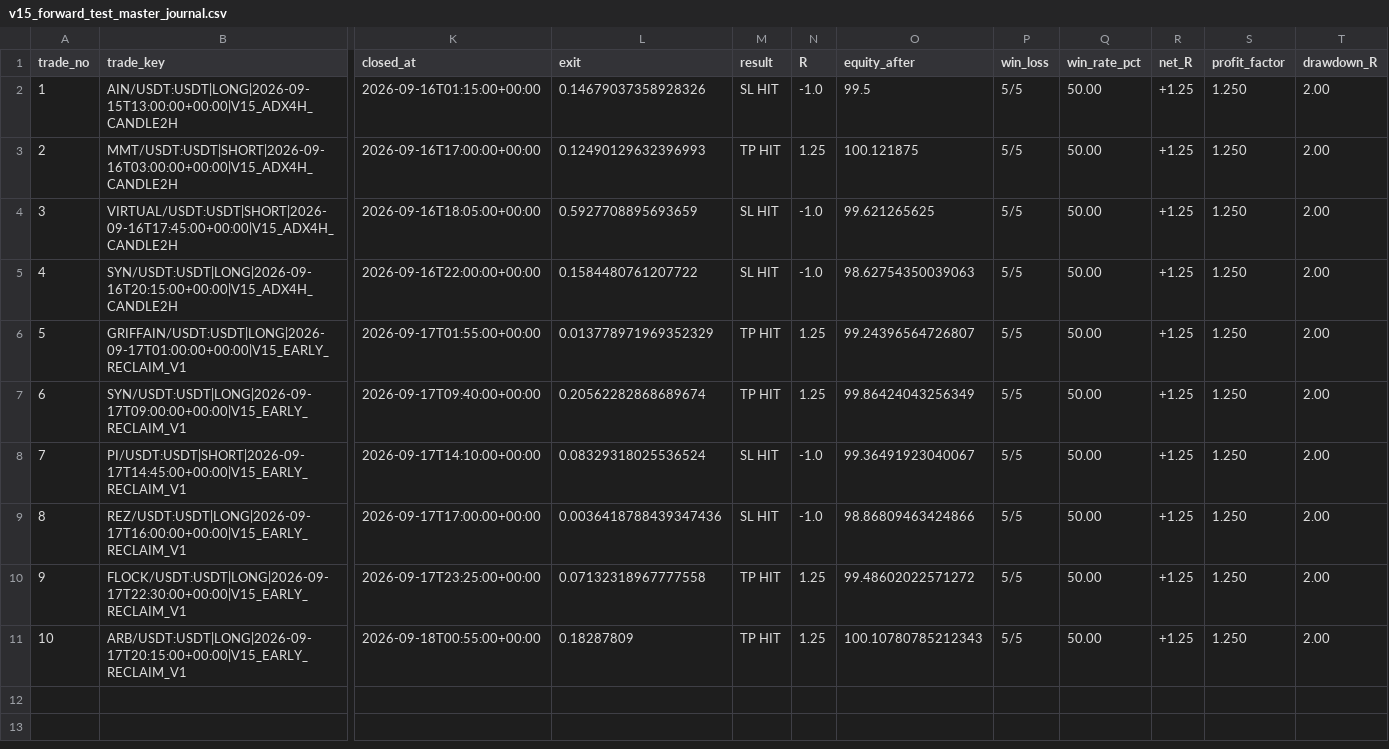
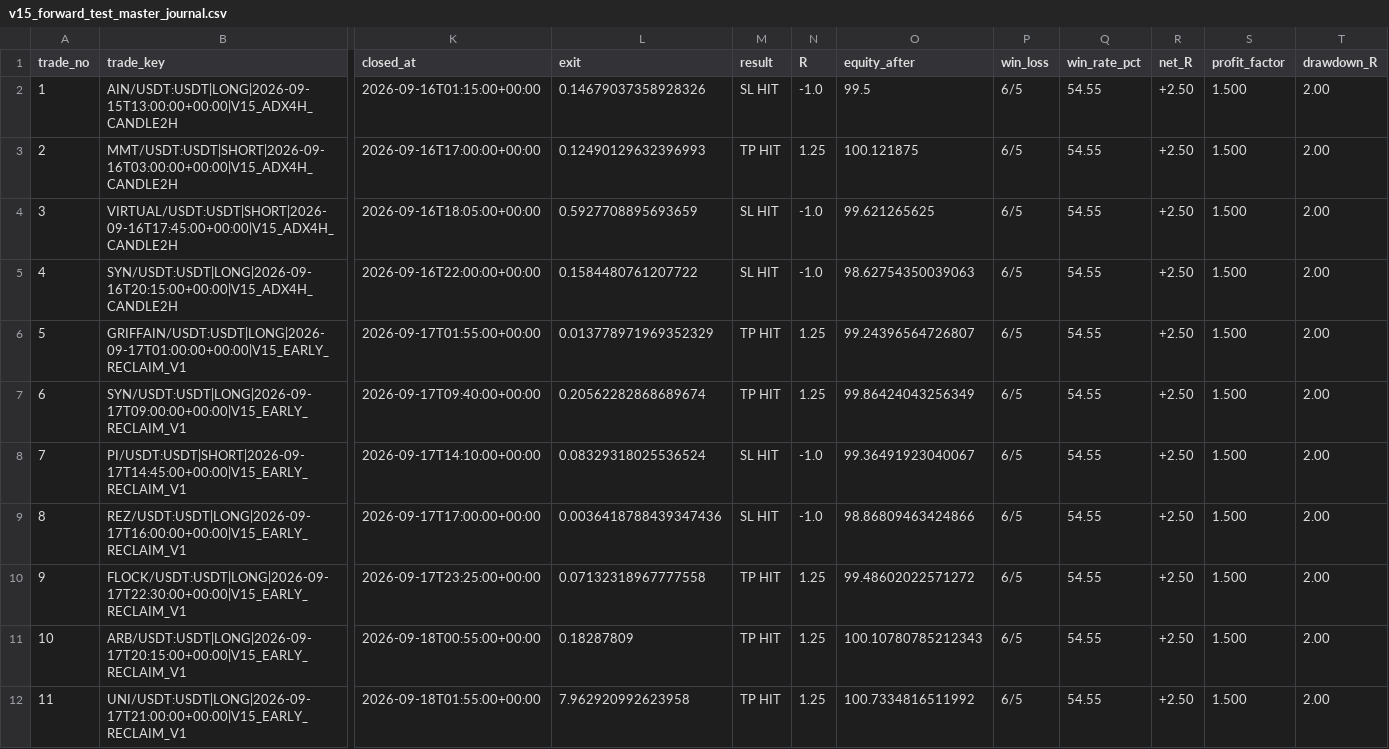
Before and after one commit to samesameagro-droid/sam-edge-v15-v8i, a CSV file: v15_forward_test_master_journal.csv, drawn as a sheet; only a part is shown, gaps mark what is left out; rows hold the shown columns only; the diff names each change by its address in the sheet, - before the commit and + after, or states it on an @@ line.

```diff
--- a/v15_forward_test_master_journal.csv
+++ b/v15_forward_test_master_journal.csv
-P2:P11 (win_loss): 5/5
+P2:P11 (win_loss): 6/5
-Q2:Q11 (win_rate_pct): 50.00
+Q2:Q11 (win_rate_pct): 54.55
-R2:R11 (net_R): +1.25
+R2:R11 (net_R): +2.50
-S2:S11 (profit_factor): 1.250
+S2:S11 (profit_factor): 1.500
+row 12: 11 | UNI/USDT:USDT|LONG|2026-09-17T21:00:00+00:00|V15_EARLY_RECLAIM_V1 | 2026-09-18T01:55:00+00:00 | 7.962920992623958 | TP HIT | 1.25 | 100.7334816511992 | 6/5 | 54.55 | +2.50 | 1.500 | 2.00
```
Also changed, not shown: paper_v15_trading_journal.csv, 6 other files.
